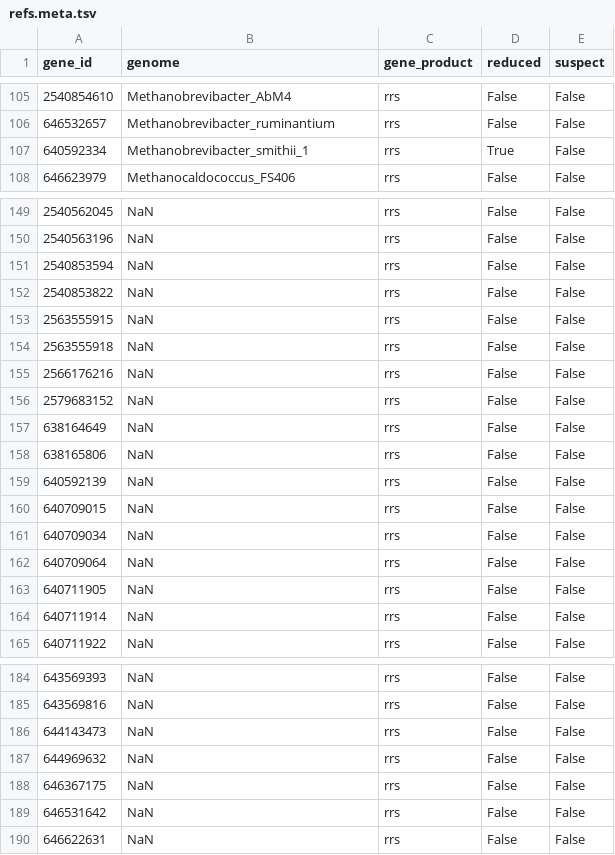
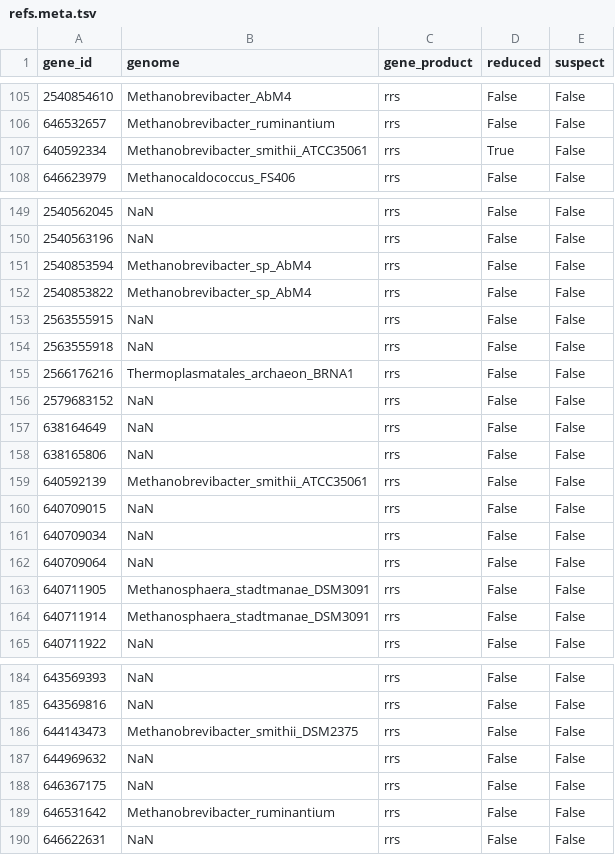
Before and after one commit to bsmith89/seq-div, a TSV file: etc/refs.meta.tsv, drawn as a sheet; only a part is shown, gaps mark what is left out; the diff covers the shown part only.

```diff
--- a/etc/refs.meta.tsv
+++ b/etc/refs.meta.tsv
@@ -106,3 +106,3 @@ gene_id	genome	gene_product	reduced	suspect
 646532657	Methanobrevibacter_ruminantium	rrs	False	False
-640592334	Methanobrevibacter_smithii_1	rrs	True	False
+640592334	Methanobrevibacter_smithii_ATCC35061	rrs	True	False
 646623979	Methanocaldococcus_FS406	rrs	False	False
@@ -150,7 +150,7 @@ gene_id	genome	gene_product	reduced	suspect
 2540563196	NaN	rrs	False	False
-2540853594	NaN	rrs	False	False
-2540853822	NaN	rrs	False	False
+2540853594	Methanobrevibacter_sp_AbM4	rrs	False	False
+2540853822	Methanobrevibacter_sp_AbM4	rrs	False	False
 2563555915	NaN	rrs	False	False
 2563555918	NaN	rrs	False	False
-2566176216	NaN	rrs	False	False
+2566176216	Thermoplasmatales_archaeon_BRNA1	rrs	False	False
 2579683152	NaN	rrs	False	False
@@ -158,3 +158,3 @@ gene_id	genome	gene_product	reduced	suspect
 638165806	NaN	rrs	False	False
-640592139	NaN	rrs	False	False
+640592139	Methanobrevibacter_smithii_ATCC35061	rrs	False	False
 640709015	NaN	rrs	False	False
@@ -162,4 +162,4 @@ gene_id	genome	gene_product	reduced	suspect
 640709064	NaN	rrs	False	False
-640711905	NaN	rrs	False	False
-640711914	NaN	rrs	False	False
+640711905	Methanosphaera_stadtmanae_DSM3091	rrs	False	False
+640711914	Methanosphaera_stadtmanae_DSM3091	rrs	False	False
 640711922	NaN	rrs	False	False
@@ -185,6 +185,6 @@ gene_id	genome	gene_product	reduced	suspect
 643569816	NaN	rrs	False	False
-644143473	NaN	rrs	False	False
+644143473	Methanobrevibacter_smithii_DSM2375	rrs	False	False
 644969632	NaN	rrs	False	False
 646367175	NaN	rrs	False	False
-646531642	NaN	rrs	False	False
+646531642	Methanobrevibacter_ruminantium	rrs	False	False
 646622631	NaN	rrs	False	False
```
Also changed, not shown: 1 edited cell elsewhere in this file, 1 other file.
